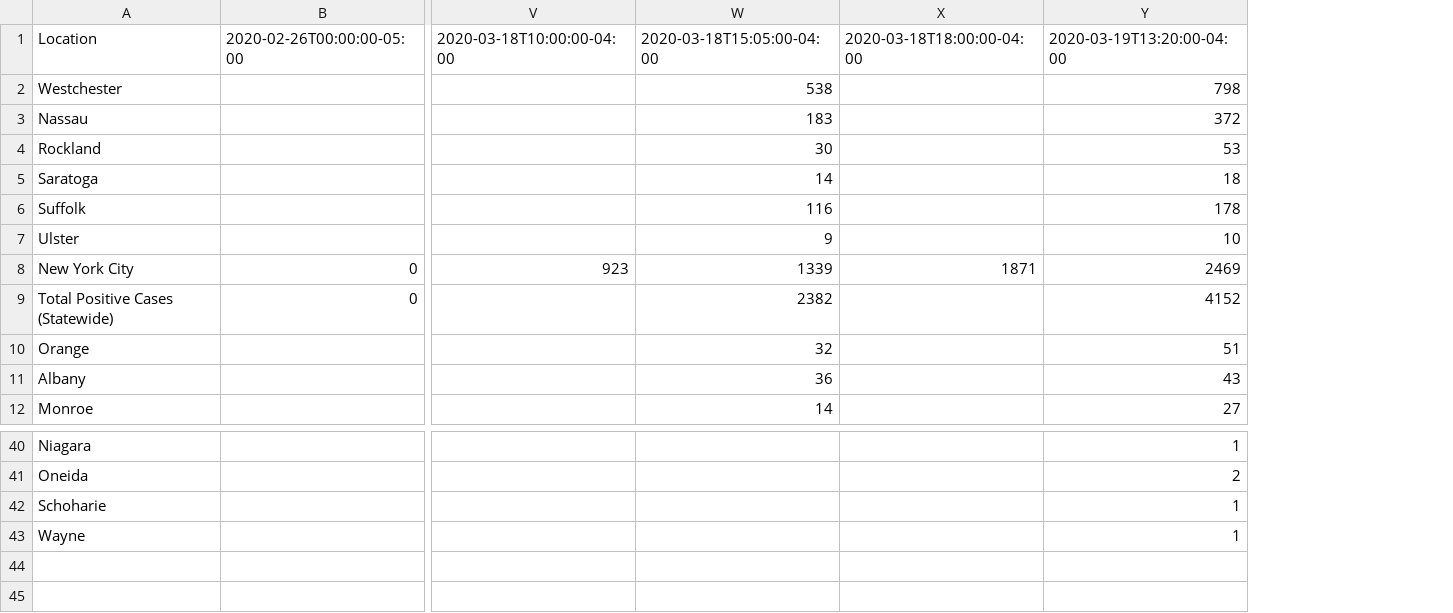
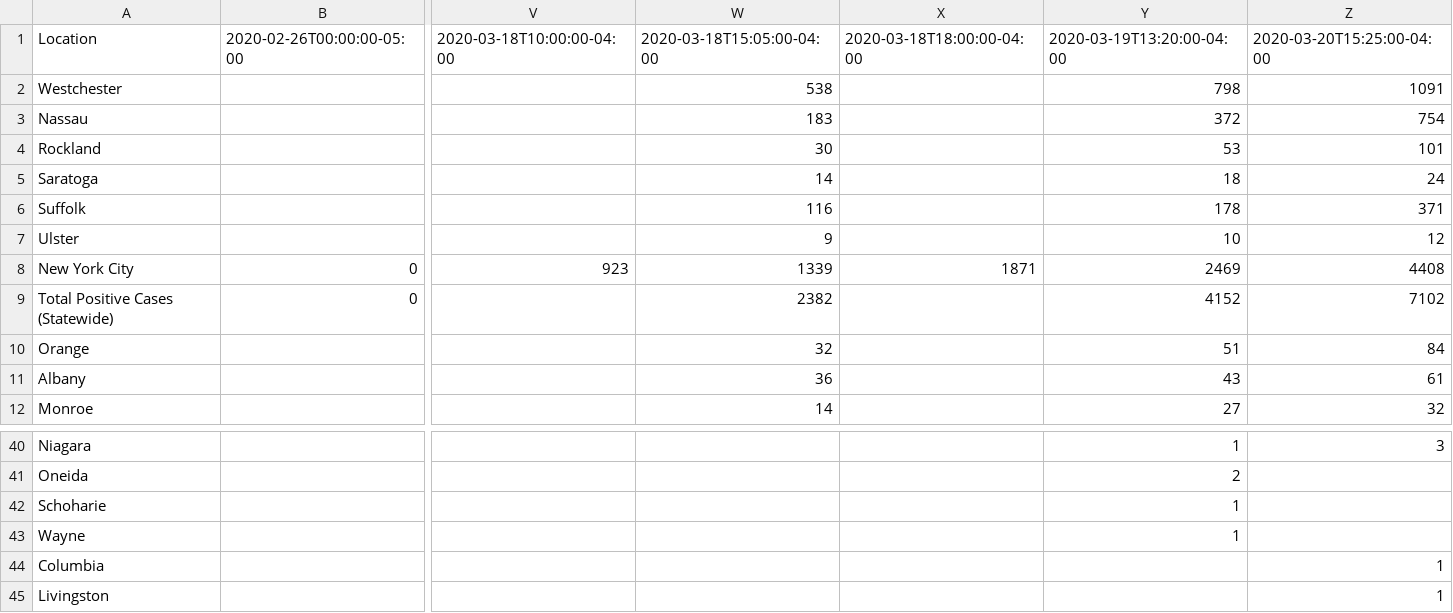
Before and after one commit to chazeon/NYState-COVID-19-Tracker, a CSV file: data/positive_cases.csv, drawn as a sheet; only a part is shown, gaps mark what is left out; rows hold the shown columns only; the diff names each change by its address in the sheet, - before the commit and + after, or states it on an @@ line.

```diff
--- a/data/positive_cases.csv
+++ b/data/positive_cases.csv
+column Z, rows 1-12: 2020-03-20T15:25:00-04:00 | 1091 | 754 | 101 | 24 | 371 | 12 | 4408 | 7102 | 84 | 61 | 32; row 40: 3
+row 44: Columbia |  |  |  |  |  | 1
+row 45: Livingston |  |  |  |  |  | 1
```
Also changed, not shown: 3 other files.
